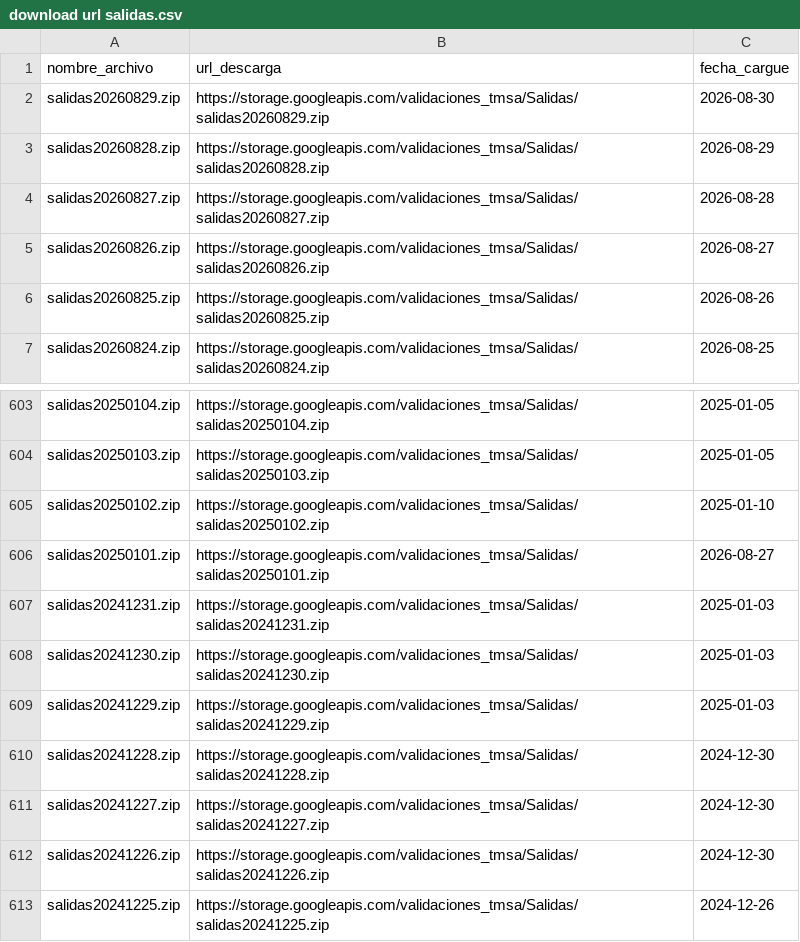
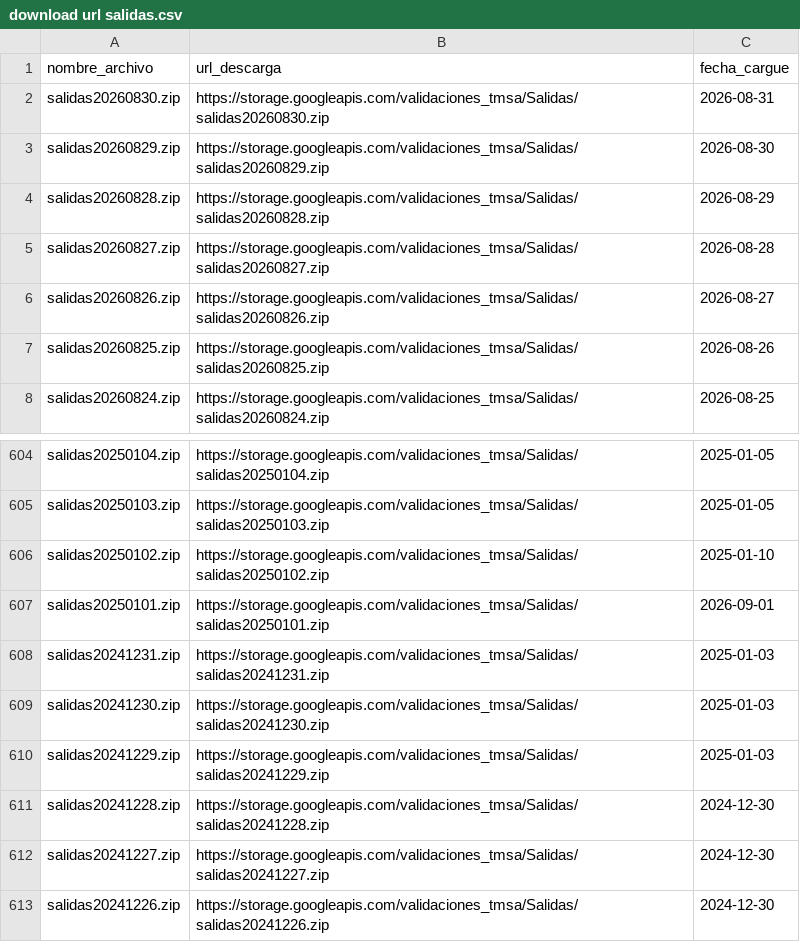
Before and after one commit to Mendivenson/datajam3, a CSV file: data/download url salidas.csv, drawn as a sheet; only a part is shown, gaps mark what is left out; the shorter side is filled out with more unchanged rows.

```diff
--- a/data/download url salidas.csv
+++ b/data/download url salidas.csv
@@ -1,2 +1,3 @@
 "nombre_archivo","url_descarga","fecha_cargue"
+"salidas20260830.zip","https://storage.googleapis.com/validaciones_tmsa/Salidas/salidas20260830.zip","2026-08-31"
 "salidas20260829.zip","https://storage.googleapis.com/validaciones_tmsa/Salidas/salidas20260829.zip","2026-08-30"
@@ -605,3 +606,3 @@
 "salidas20250102.zip","https://storage.googleapis.com/validaciones_tmsa/Salidas/salidas20250102.zip","2025-01-10"
-"salidas20250101.zip","https://storage.googleapis.com/validaciones_tmsa/Salidas/salidas20250101.zip","2026-08-27"
+"salidas20250101.zip","https://storage.googleapis.com/validaciones_tmsa/Salidas/salidas20250101.zip","2026-09-01"
 "salidas20241231.zip","https://storage.googleapis.com/validaciones_tmsa/Salidas/salidas20241231.zip","2025-01-03"
```
Also changed, not shown: data/download url validaciones.csv.
